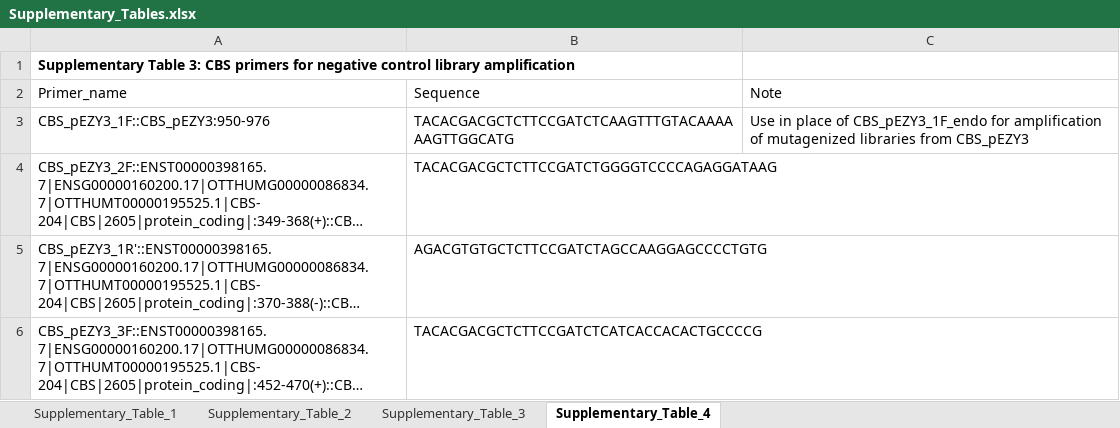
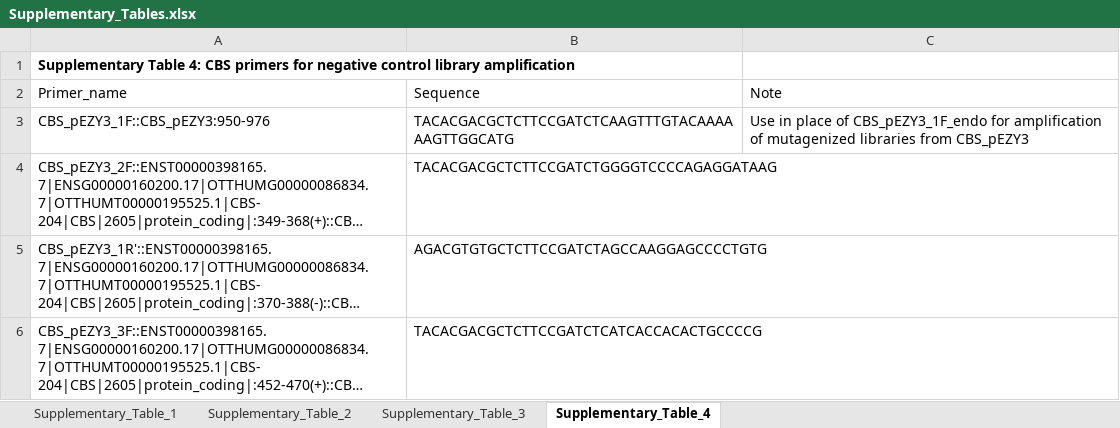
Before and after one commit to ijhoskins/satmut_utils_supplementary, an Excel workbook: supplementary_tables/Supplementary_Tables.xlsx, sheet Supplementary_Table_4, drawn as a sheet; only a part is shown; long unchanged cells end in …; values as stored, in another font and other column widths than the file's, no borders; the diff names each change by its address in the sheet, - before the commit and + after, or states it on an @@ line.

Commit message:
IH 25APR2022 fix header for Supplementary Table 4.

```diff
--- a/supplementary_tables/Supplementary_Tables.xlsx (sheet Supplementary_Table_4)
+++ b/supplementary_tables/Supplementary_Tables.xlsx (sheet Supplementary_Table_4)
-A1: Supplementary Table 3: CBS primers…
+A1: Supplementary Table 4: CBS primers…
```
